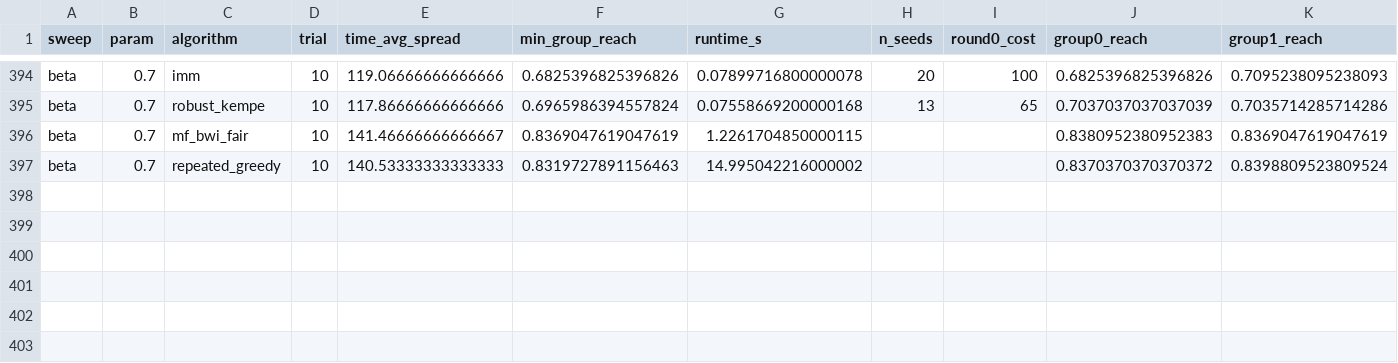
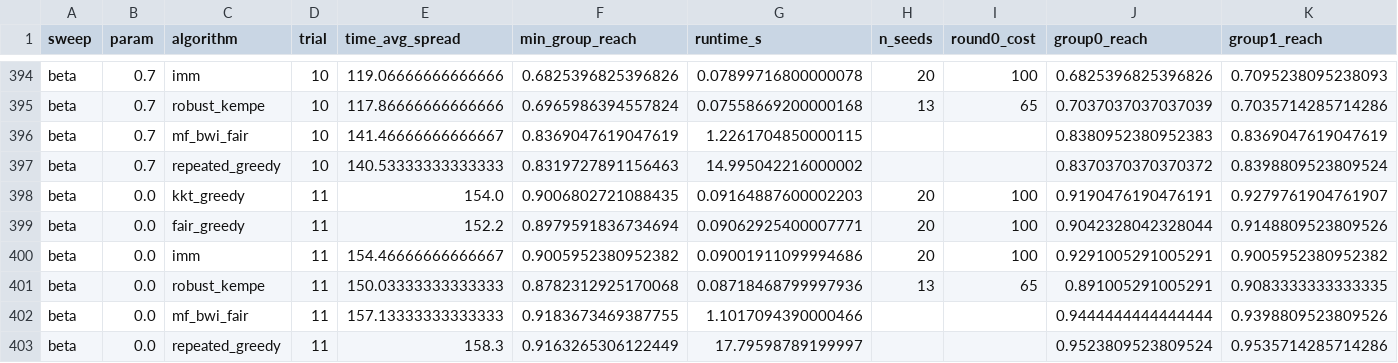
Before and after one commit to vinhqdang/influence_maximization, a CSV file: experiments/results_multigraph/real_facebook_686_fullbudget/beta_sweep.csv, drawn as a sheet; only a part is shown, gaps mark what is left out; rows hold the shown columns only; the diff names each change by its address in the sheet, - before the commit and + after, or states it on an @@ line.

```diff
--- a/experiments/results_multigraph/real_facebook_686_fullbudget/beta_sweep.csv
+++ b/experiments/results_multigraph/real_facebook_686_fullbudget/beta_sweep.csv
+row 398: beta | 0.0 | kkt_greedy | 11 | 154.0 | 0.9006802721088435 | 0.09164887600002203 | 20 | 100 | 0.9190476190476191 | 0.9279761904761907
+row 399: beta | 0.0 | fair_greedy | 11 | 152.2 | 0.8979591836734694 | 0.09062925400007771 | 20 | 100 | 0.9042328042328044 | 0.9148809523809526
+row 400: beta | 0.0 | imm | 11 | 154.46666666666667 | 0.9005952380952382 | 0.09001911099994686 | 20 | 100 | 0.9291005291005291 | 0.9005952380952382
+row 401: beta | 0.0 | robust_kempe | 11 | 150.03333333333333 | 0.8782312925170068 | 0.08718468799997936 | 13 | 65 | 0.891005291005291 | 0.9083333333333335
+row 402: beta | 0.0 | mf_bwi_fair | 11 | 157.13333333333333 | 0.9183673469387755 | 1.1017094390000466 |  |  | 0.9444444444444444 | 0.9398809523809526
+row 403: beta | 0.0 | repeated_greedy | 11 | 158.3 | 0.9163265306122449 | 17.79598789199997 |  |  | 0.9523809523809524 | 0.9535714285714286
```
Also changed, not shown: 1 other file.
